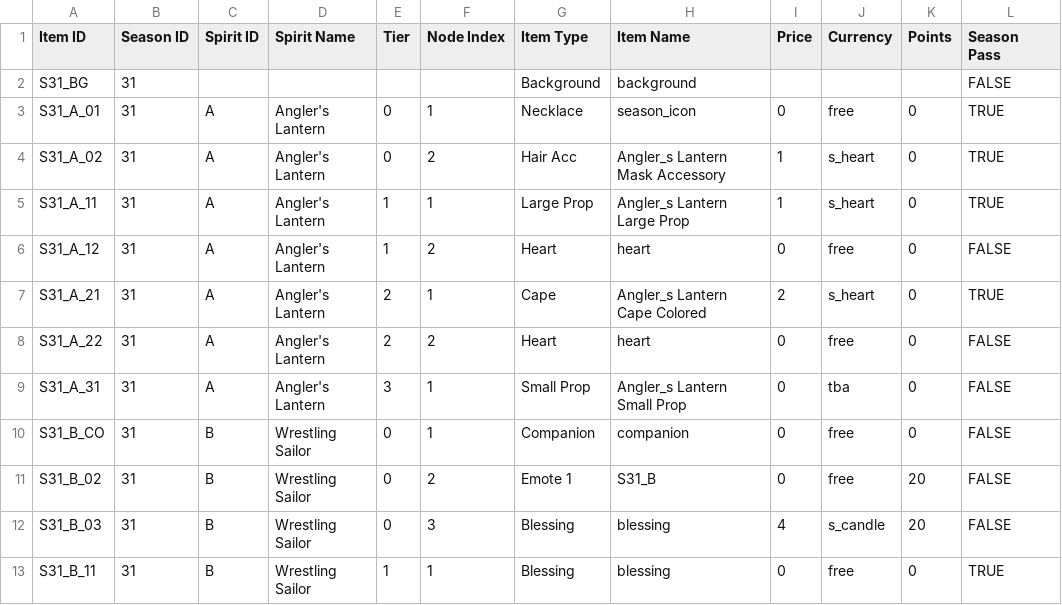
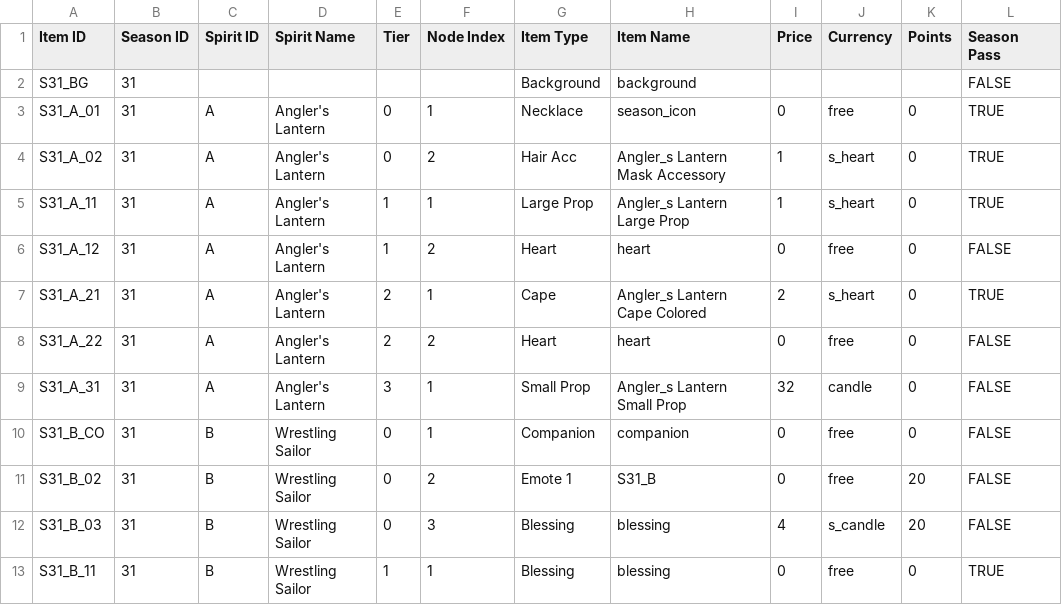
Before and after one commit to Gari365/Sky-Season-Spirit-Simulator, a CSV file: data/31_Pearl/31_Pearl.csv, drawn as a sheet; only a part is shown.

Commit message:
32 candle small prop

```diff
--- a/data/31_Pearl/31_Pearl.csv
+++ b/data/31_Pearl/31_Pearl.csv
@@ -8,3 +8,3 @@ S31_A_21,31,A,Angler's Lantern,2,1,Cape,Angler_s Lantern Cape Colored,2,s_heart,
 S31_A_22,31,A,Angler's Lantern,2,2,Heart,heart,0,free,0,FALSE
-S31_A_31,31,A,Angler's Lantern,3,1,Small Prop,Angler_s Lantern Small Prop,0,tba,0,FALSE
+S31_A_31,31,A,Angler's Lantern,3,1,Small Prop,Angler_s Lantern Small Prop,32,candle,0,FALSE
 S31_B_CO,31,B,Wrestling Sailor,0,1,Companion,companion,0,free,0,FALSE
```
